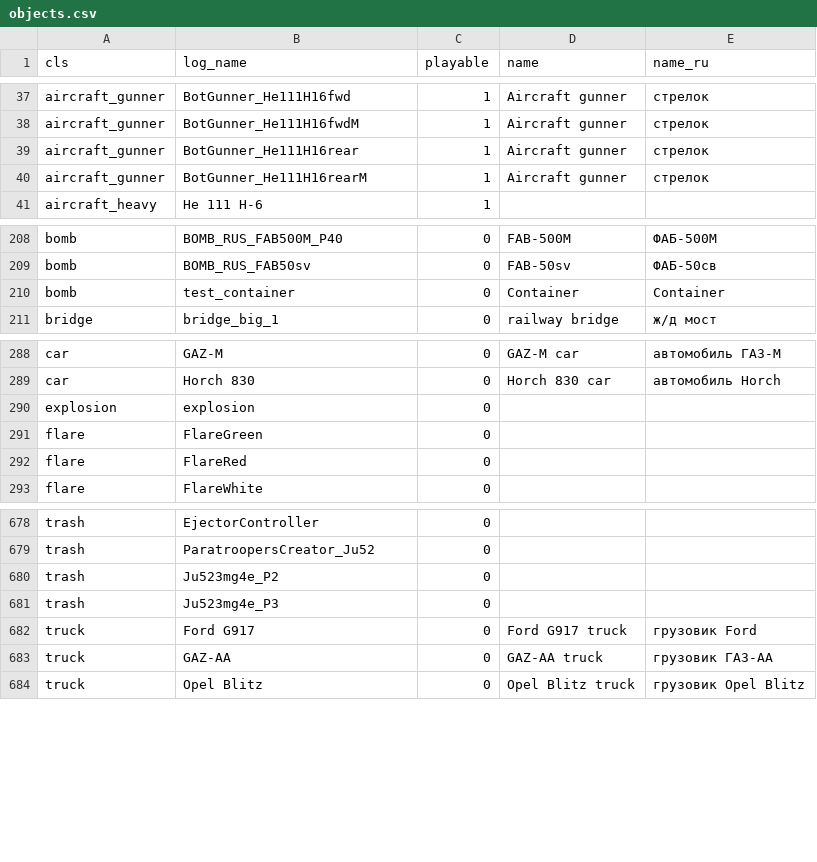
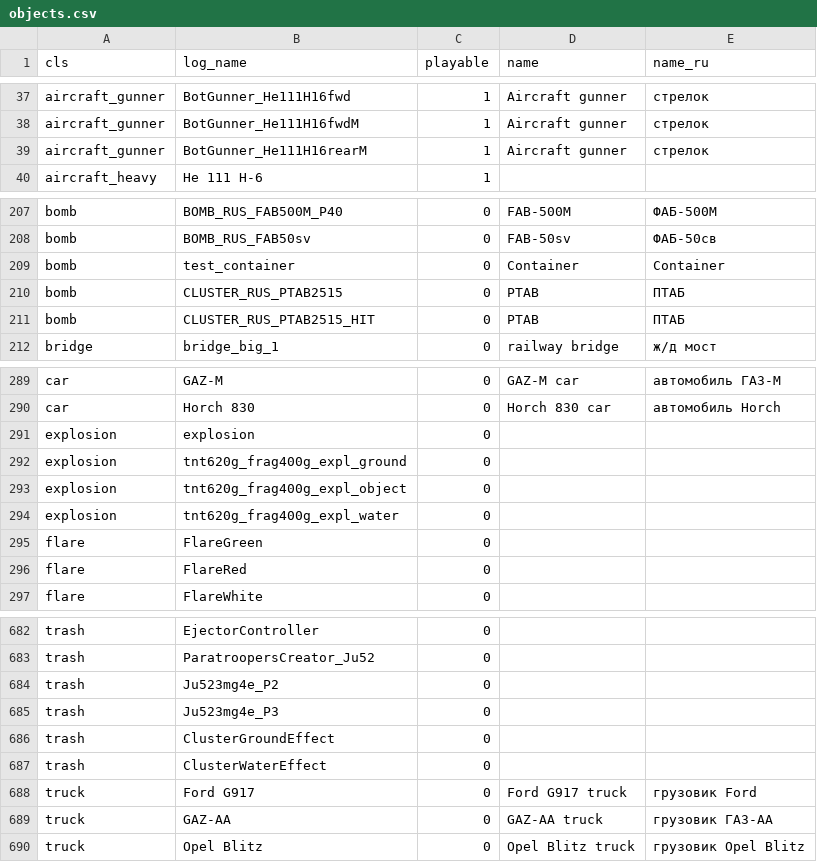
Before and after one commit to vaal-/il2_stats, a CSV file: src/objects.csv, drawn as a sheet; only a part is shown, gaps mark what is left out; removed rows and columns are numbered as before the commit, all else as after; the diff names each change by its address in the sheet, - before the commit and + after, or states it on an @@ line.

Commit message:
новые объекты

```diff
--- a/src/objects.csv
+++ b/src/objects.csv
-row 39: aircraft_gunner | BotGunner_He111H16rear | 1 | Aircraft gunner | стрелок
+row 210: bomb | CLUSTER_RUS_PTAB2515 | 0 | PTAB | ПТАБ
+row 211: bomb | CLUSTER_RUS_PTAB2515_HIT | 0 | PTAB | ПТАБ
+row 292: explosion | tnt620g_frag400g_expl_ground | 0
+row 293: explosion | tnt620g_frag400g_expl_object | 0
+row 294: explosion | tnt620g_frag400g_expl_water | 0
+row 686: trash | ClusterGroundEffect | 0
+row 687: trash | ClusterWaterEffect | 0
```
